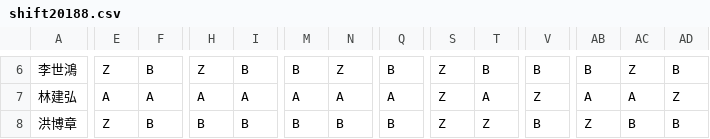
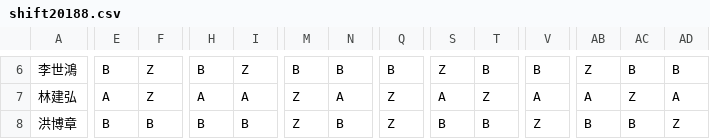
Before and after one commit to eugeneyuchunlin/Working-Shift-Scheduling, a CSV file: files/shift20188.csv, drawn as a sheet; only a part is shown, gaps mark what is left out; the diff covers the shown part only; the diff names each change by its address in the sheet, - before the commit and + after, or states it on an @@ line.

```diff
--- a/files/shift20188.csv
+++ b/files/shift20188.csv
-E6: Z
+E6: B
-F6: B
+F6: Z
-H6: Z
+H6: B
-I6: B
+I6: Z
-N6: Z
+N6: B
-AB6: B
+AB6: Z
-AC6: Z
+AC6: B
-F7: A
+F7: Z
-M7: A
+M7: Z
-Q7: A
+Q7: Z
-S7: Z
+S7: A
-T7: A
+T7: Z
-V7: Z
+V7: A
-AC7: A
+AC7: Z
-AD7: Z
+AD7: A
-E8: Z
+E8: B
-M8: B
+M8: Z
-Q8: B
+Q8: Z
-S8: Z
+S8: B
-T8: Z
+T8: B
-V8: B
+V8: Z
-AB8: Z
+AB8: B
-AD8: B
+AD8: Z
```
Also changed, not shown: 73 edited cells elsewhere in this file, 4 other files.
